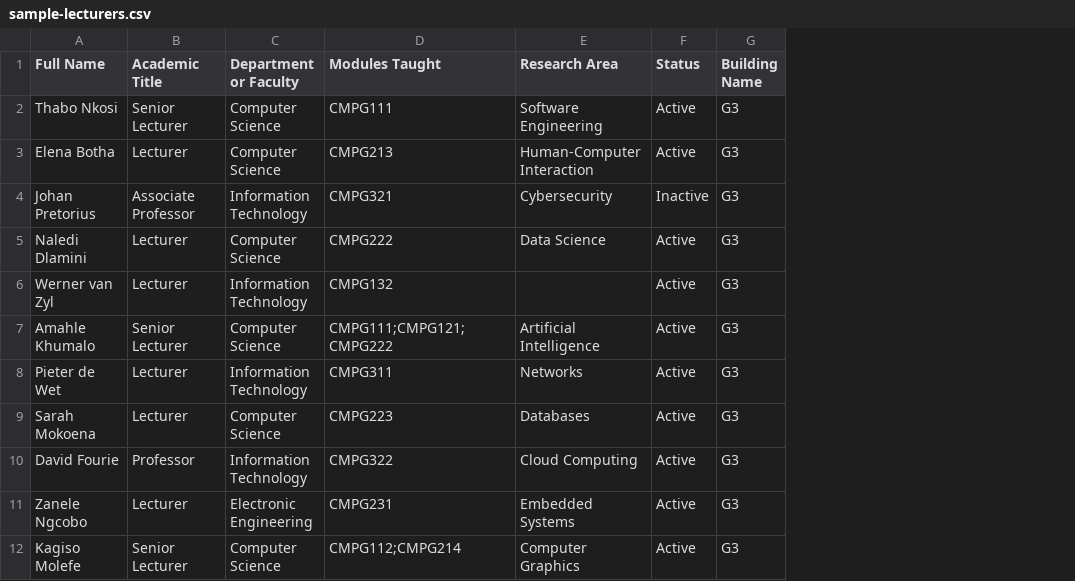
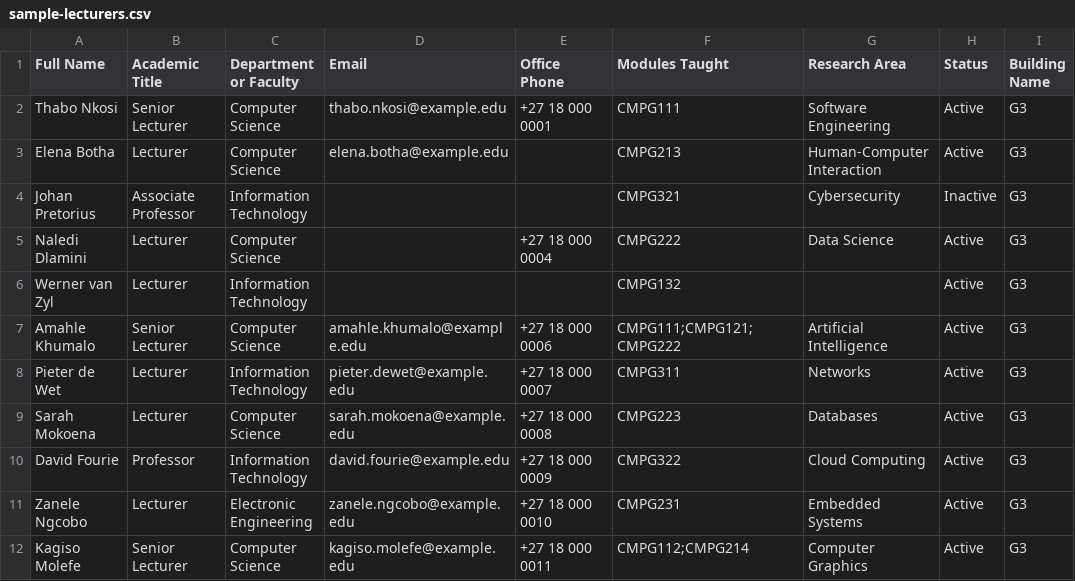
Before and after one commit to Connel101/lecturer-locator, a CSV file: backend/data/sample-lecturers.csv, drawn as a sheet; only a part is shown; the diff names each change by its address in the sheet, - before the commit and + after, or states it on an @@ line.

Commit message:
Add contact sample data

```diff
--- a/backend/data/sample-lecturers.csv
+++ b/backend/data/sample-lecturers.csv
+column D (Email), rows 2-12: thabo.nkosi@example.edu | elena.botha@example.edu |  |  |  | amahle.khumalo@example.edu | pieter.dewet@example.edu | sarah.mokoena@example.edu | david.fourie@example.edu | zanele.ngcobo@example.edu | kagiso.molefe@example.edu
+column E (Office Phone), rows 2-12: +27 18 000 0001 |  |  | +27 18 000 0004 |  | +27 18 000 0006 | +27 18 000 0007 | +27 18 000 0008 | +27 18 000 0009 | +27 18 000 0010 | +27 18 000 0011
```
Also changed, not shown: 2 other files.
